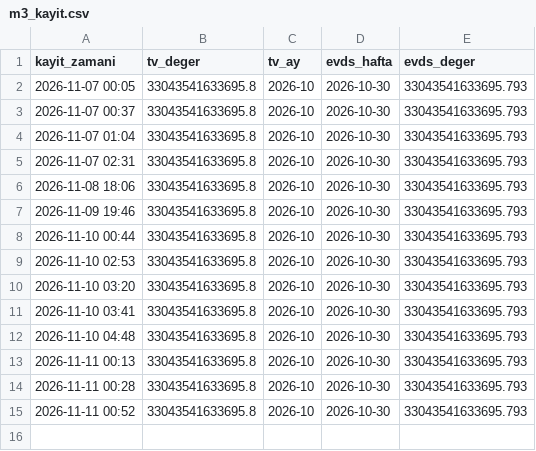
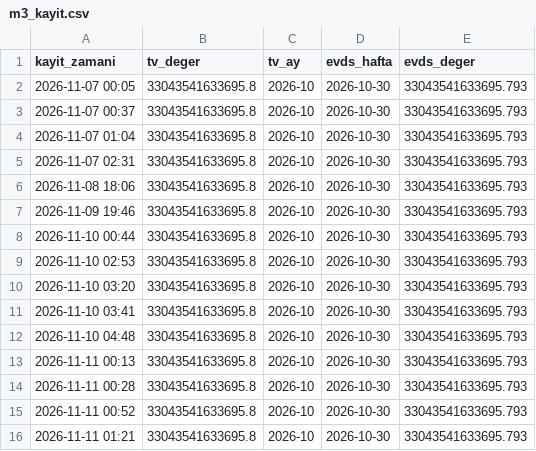
Before and after one commit to Teomanbasar/ikarus-motor, a CSV file: data/m3_kayit.csv, drawn as a sheet.

```diff
--- a/data/m3_kayit.csv
+++ b/data/m3_kayit.csv
@@ -15 +15,2 @@ kayit_zamani,tv_deger,tv_ay,evds_hafta,evds_deger
 2026-11-11 00:52,33043541633695.8,2026-10,2026-10-30,33043541633695.793
+2026-11-11 01:21,33043541633695.8,2026-10,2026-10-30,33043541633695.793
```
Also changed, not shown: 1 other file.
